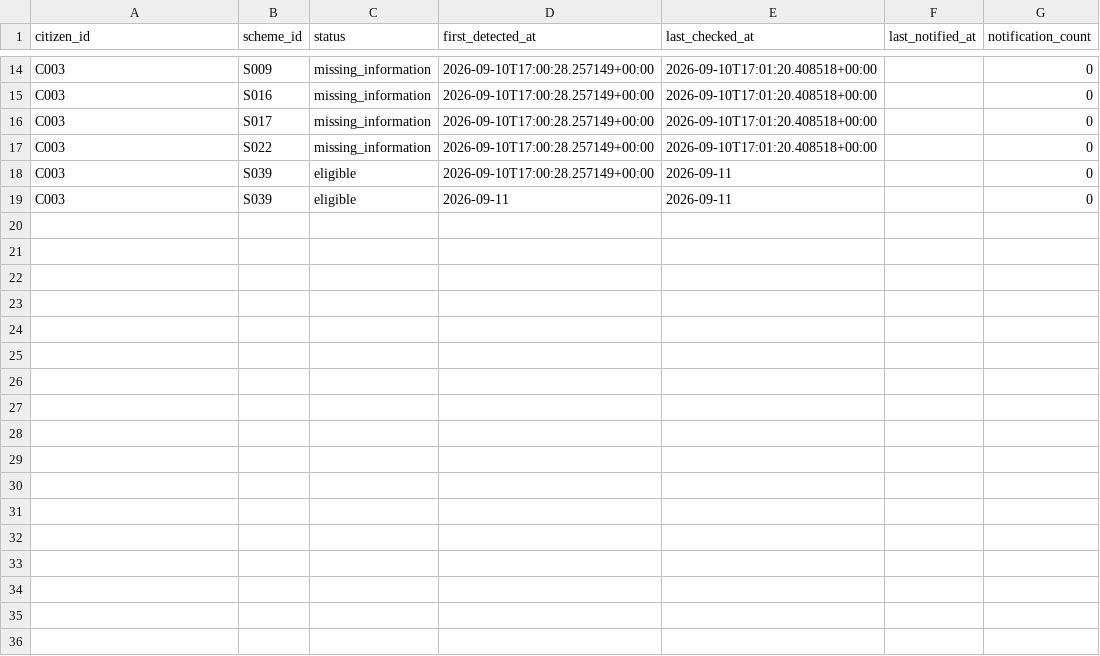
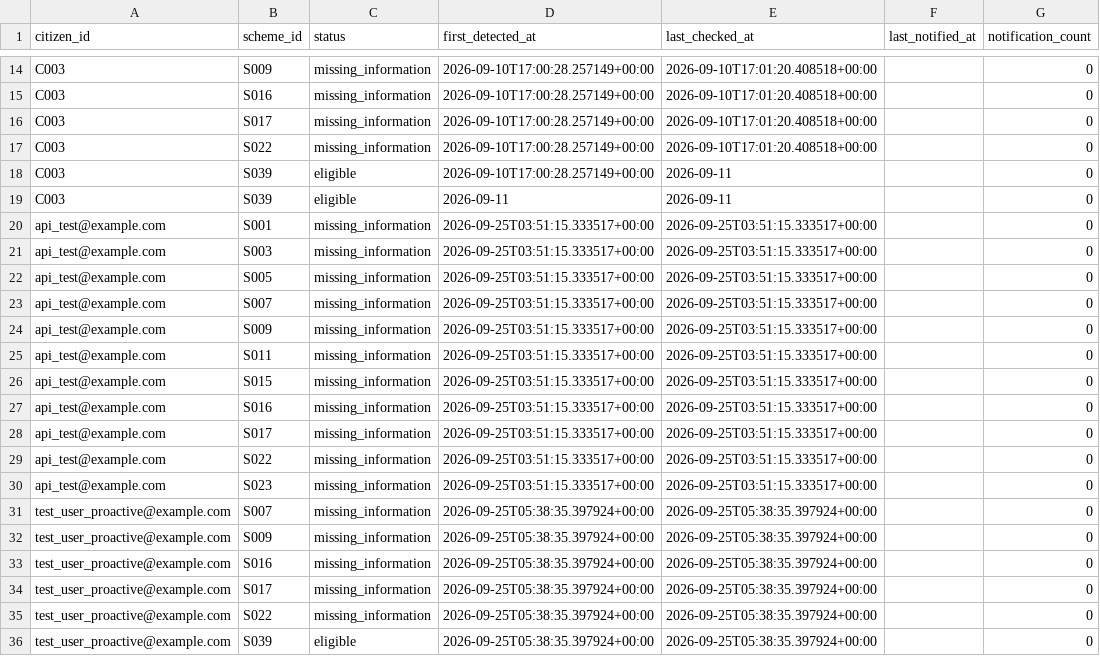
Before and after one commit to yogeshsaini7172/curaTeraAI2, a CSV file: data/processed/opportunity_history.csv, drawn as a sheet; only a part is shown, gaps mark what is left out.

Commit message:
activated proactive engine with notification

```diff
--- a/data/processed/opportunity_history.csv
+++ b/data/processed/opportunity_history.csv
@@ -19 +19,18 @@ C003,S039,eligible,2026-09-10T17:00:28.257149+00:00,2026-09-11,,0
 C003,S039,eligible,2026-09-11,2026-09-11,,0
+api_test@example.com,S001,missing_information,2026-09-25T03:51:15.333517+00:00,2026-09-25T03:51:15.333517+00:00,,0
+api_test@example.com,S003,missing_information,2026-09-25T03:51:15.333517+00:00,2026-09-25T03:51:15.333517+00:00,,0
+api_test@example.com,S005,missing_information,2026-09-25T03:51:15.333517+00:00,2026-09-25T03:51:15.333517+00:00,,0
+api_test@example.com,S007,missing_information,2026-09-25T03:51:15.333517+00:00,2026-09-25T03:51:15.333517+00:00,,0
+api_test@example.com,S009,missing_information,2026-09-25T03:51:15.333517+00:00,2026-09-25T03:51:15.333517+00:00,,0
+api_test@example.com,S011,missing_information,2026-09-25T03:51:15.333517+00:00,2026-09-25T03:51:15.333517+00:00,,0
+api_test@example.com,S015,missing_information,2026-09-25T03:51:15.333517+00:00,2026-09-25T03:51:15.333517+00:00,,0
+api_test@example.com,S016,missing_information,2026-09-25T03:51:15.333517+00:00,2026-09-25T03:51:15.333517+00:00,,0
+api_test@example.com,S017,missing_information,2026-09-25T03:51:15.333517+00:00,2026-09-25T03:51:15.333517+00:00,,0
+api_test@example.com,S022,missing_information,2026-09-25T03:51:15.333517+00:00,2026-09-25T03:51:15.333517+00:00,,0
+api_test@example.com,S023,missing_information,2026-09-25T03:51:15.333517+00:00,2026-09-25T03:51:15.333517+00:00,,0
+test_user_proactive@example.com,S007,missing_information,2026-09-25T05:38:35.397924+00:00,2026-09-25T05:38:35.397924+00:00,,0
+test_user_proactive@example.com,S009,missing_information,2026-09-25T05:38:35.397924+00:00,2026-09-25T05:38:35.397924+00:00,,0
+test_user_proactive@example.com,S016,missing_information,2026-09-25T05:38:35.397924+00:00,2026-09-25T05:38:35.397924+00:00,,0
+test_user_proactive@example.com,S017,missing_information,2026-09-25T05:38:35.397924+00:00,2026-09-25T05:38:35.397924+00:00,,0
+test_user_proactive@example.com,S022,missing_information,2026-09-25T05:38:35.397924+00:00,2026-09-25T05:38:35.397924+00:00,,0
+test_user_proactive@example.com,S039,eligible,2026-09-25T05:38:35.397924+00:00,2026-09-25T05:38:35.397924+00:00,,0
```
Also changed, not shown: 5 other files.
